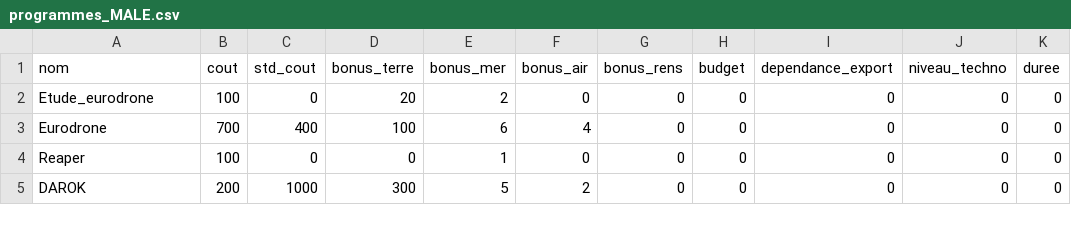
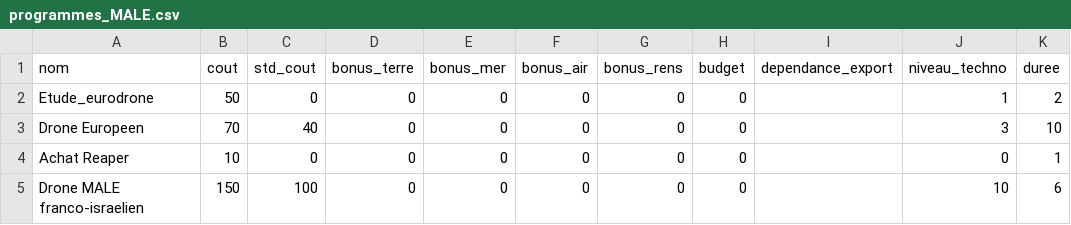
Before and after one commit to s-dlr/app, a CSV file: src/flow/files/programmes/programmes_MALE.csv, drawn as a sheet.

```diff
--- a/src/flow/files/programmes/programmes_MALE.csv
+++ b/src/flow/files/programmes/programmes_MALE.csv
@@ -1,5 +1,5 @@
 nom;cout;std_cout;bonus_terre;bonus_mer;bonus_air;bonus_rens;budget;dependance_export;niveau_techno;duree
-Etude_eurodrone;100;0;20;2;0;0;0;0;0;0
-Eurodrone;700;400;100;6;4;0;0;0;0;0
-Reaper;100;0;0;1;0;0;0;0;0;0
-DAROK;200;1000;300;5;2;0;0;0;0;0
+Etude_eurodrone;50;0;0;0;0;0;0;;1;2
+Drone Europeen;70;40;0;0;0;0;0;;3;10
+Achat Reaper;10;0;0;0;0;0;0;;0;1
+Drone MALE franco-israelien;150;100;0;0;0;0;0;;10;6
```
Also changed, not shown: src/flow/files/arborescences/arborescence_MALE.csv, src/flow/files/objets/objets_MALE.csv, 4 other files.
